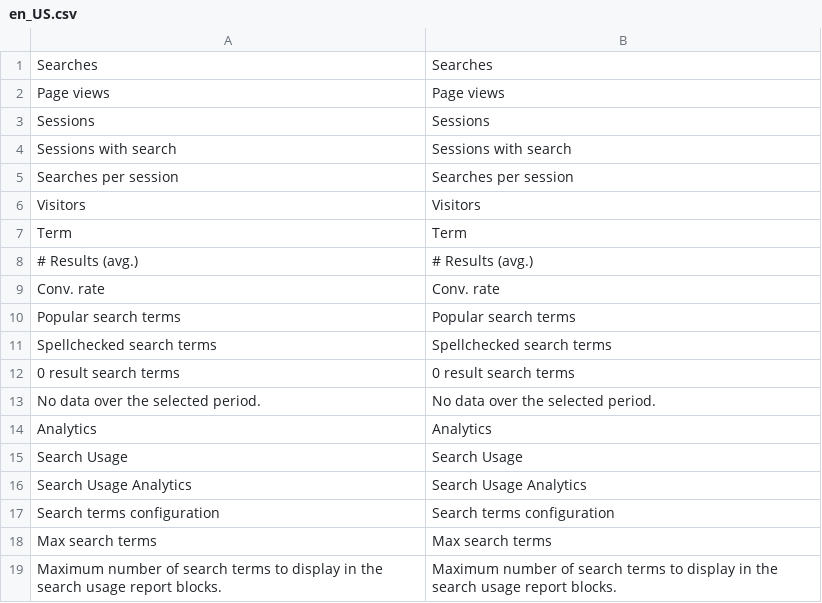
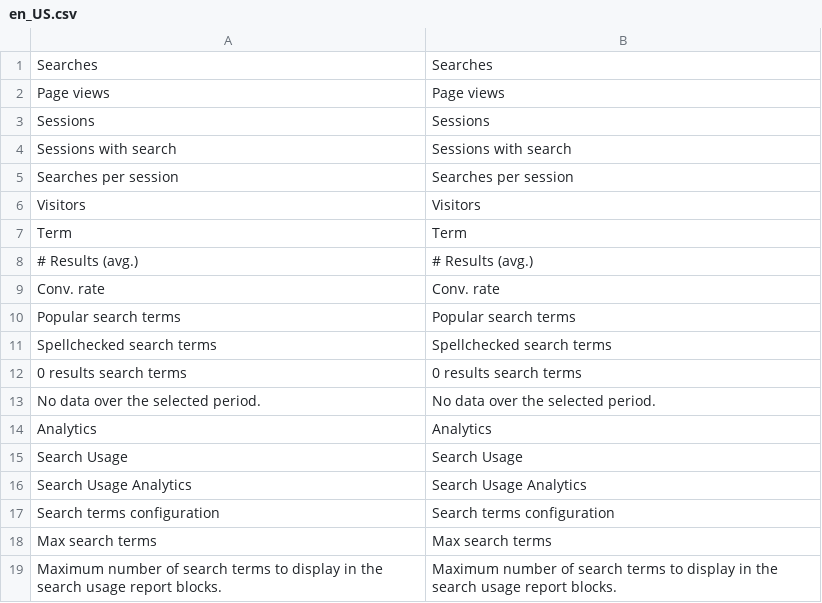
Before and after one commit to Smile-SA/elasticsuite, a CSV file: src/module-elasticsuite-analytics/i18n/en_US.csv, drawn as a sheet.

Commit message:
Search analytics: help blocks/tooltips

```diff
--- a/src/module-elasticsuite-analytics/i18n/en_US.csv
+++ b/src/module-elasticsuite-analytics/i18n/en_US.csv
@@ -11,3 +11,3 @@
 "Spellchecked search terms","Spellchecked search terms"
-"0 result search terms","0 result search terms"
+"0 results search terms","0 results search terms"
 "No data over the selected period.","No data over the selected period."
```
Also changed, not shown: src/module-elasticsuite-analytics/i18n/fr_FR.csv, 4 other files.
